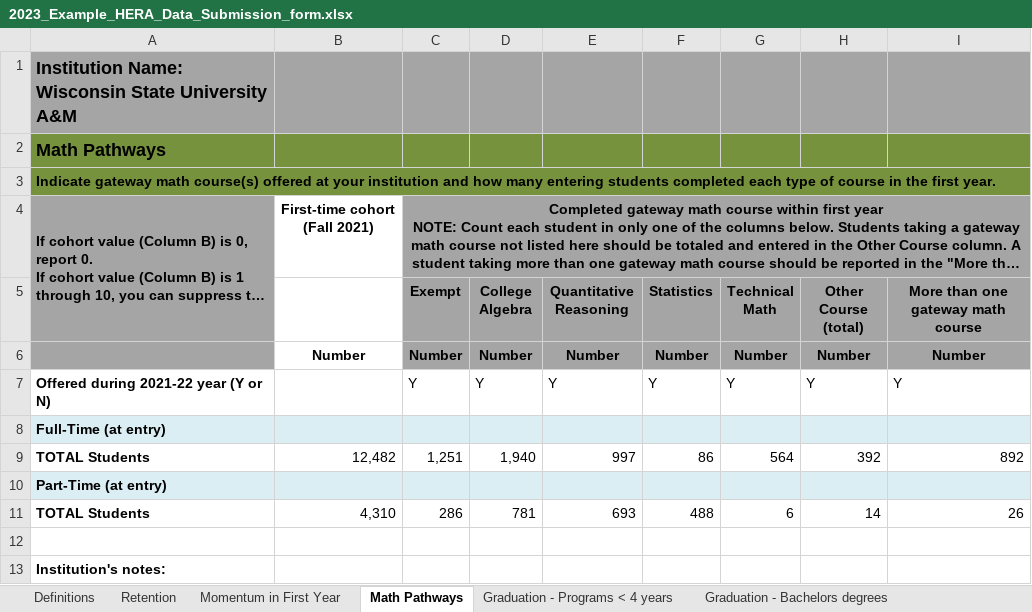
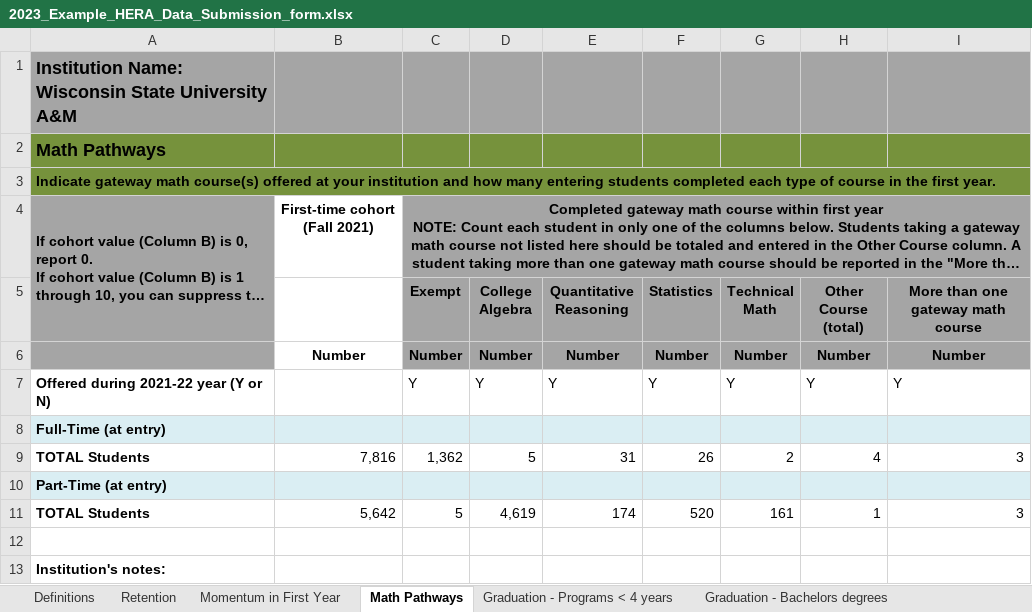
Before and after one commit to higherX4Racine/wihera, an Excel workbook: R/wihera/inst/extdata/2023_Example_HERA_Data_Submission_form.xlsx, sheet Math Pathways, drawn as a sheet; long unchanged cells end in …; values as stored, in another font and other column widths than the file's, no borders; removed rows and columns are numbered as before the commit, all else as after; the diff names each change by its address in the sheet, - before the commit and + after, or states it on an @@ line.

```diff
--- a/R/wihera/inst/extdata/2023_Example_HERA_Data_Submission_form.xlsx (sheet Math Pathways)
+++ b/R/wihera/inst/extdata/2023_Example_HERA_Data_Submission_form.xlsx (sheet Math Pathways)
-row 9: TOTAL Students | 12,482 | 1,251 | 1,940 | 997 | 86 | 564 | 392 | 892
+row 9: TOTAL Students | 7,816 | 1,362 | 5 | 31 | 26 | 2 | 4 | 3
-row 11: TOTAL Students | 4,310 | 286 | 781 | 693 | 488 | 6 | 14 | 26
+row 11: TOTAL Students | 5,642 | 5 | 4,619 | 174 | 520 | 161 | 1 | 3
```
Also changed, not shown: sheet Data Cleaning (DO NOT USE), sheet Graduates Time and Credits, sheet Momentum in First Year, sheet Graduation - Programs < 4 years, sheet Graduation - Bachelors degrees, sheet Retention, 24 other files.
